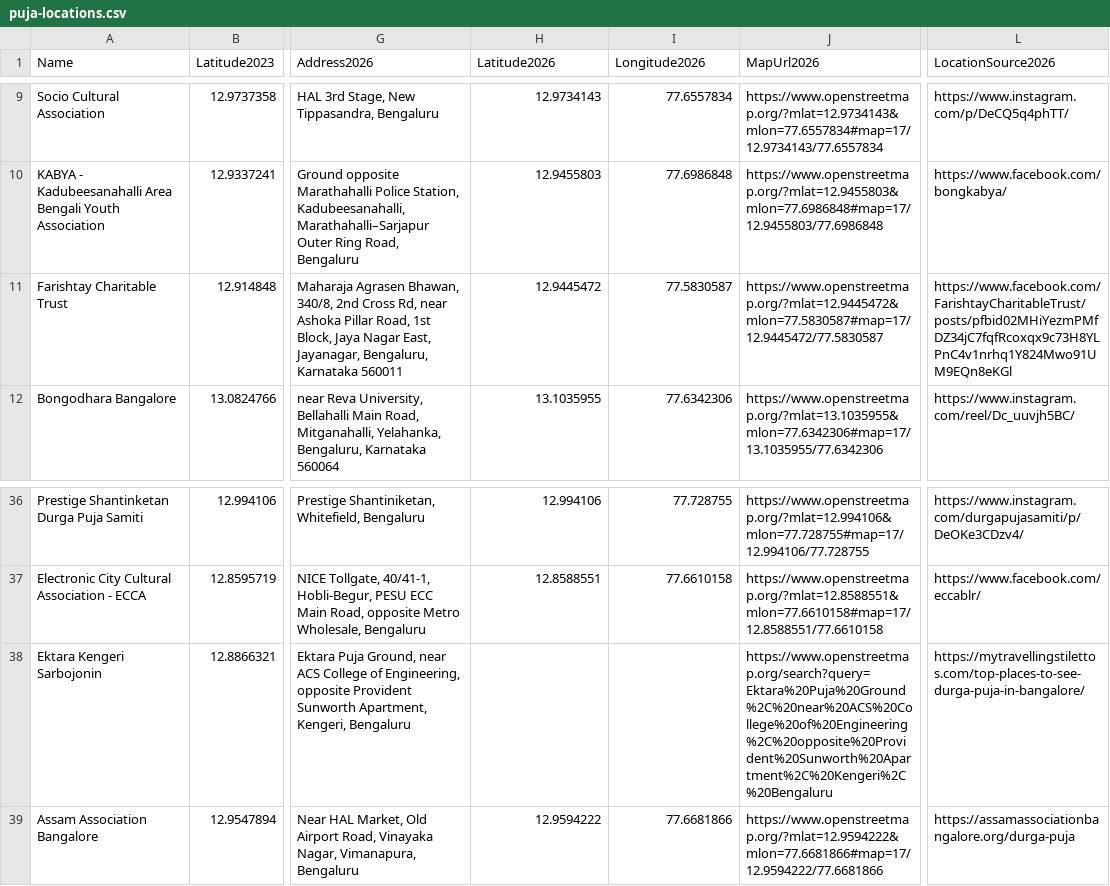
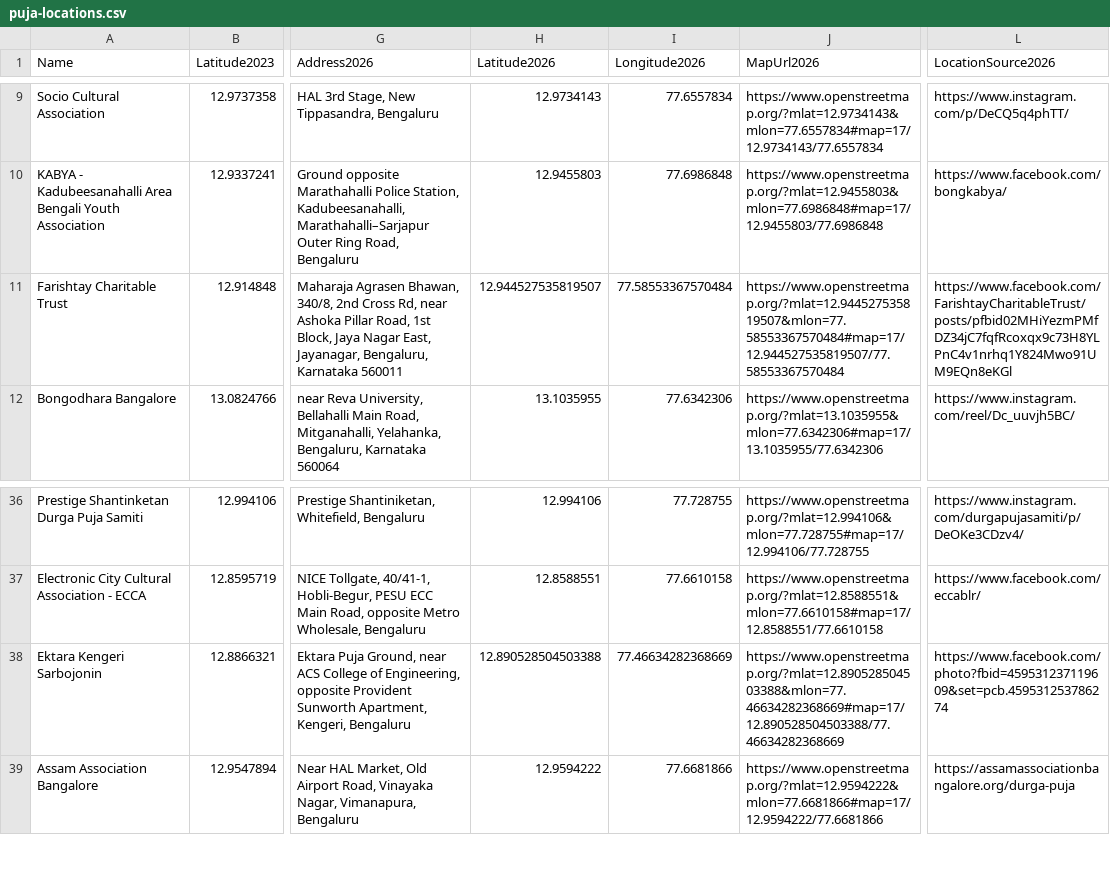
Before and after one commit to iambibhas/iambibhas.github.io, a CSV file: static/puja-blr-2026/puja-locations.csv, drawn as a sheet; only a part is shown, gaps mark what is left out; the diff names each change by its address in the sheet, - before the commit and + after, or states it on an @@ line.

Commit message:
Update Durga Puja venue coordinates

```diff
--- a/static/puja-blr-2026/puja-locations.csv
+++ b/static/puja-blr-2026/puja-locations.csv
-H11 (Latitude2026): 12.9445472
+H11 (Latitude2026): 12.944527535819507
-I11 (Longitude2026): 77.5830587
+I11 (Longitude2026): 77.58553367570484
-J11 (MapUrl2026): https://www.openstreetmap.org/?mlat=12.9445472&mlon=77.5830587#map=17/12.9445472/77.5830587
+J11 (MapUrl2026): https://www.openstreetmap.org/?mlat=12.944527535819507&mlon=77.58553367570484#map=17/12.944527535819507/77.58553367570484
-H38 (Latitude2026): (empty)
+H38 (Latitude2026): 12.890528504503388
-I38 (Longitude2026): (empty)
+I38 (Longitude2026): 77.46634282368669
-J38 (MapUrl2026): https://www.openstreetmap.org/search?query=Ektara%20Puja%20Ground%2C%20near%20ACS%20College%20of%20Engineering%2C%20opposite%20Provident%20Sunworth%20Apartment%2C%20Kengeri%2C%20Bengaluru
+J38 (MapUrl2026): https://www.openstreetmap.org/?mlat=12.890528504503388&mlon=77.46634282368669#map=17/12.890528504503388/77.46634282368669
-L38 (LocationSource2026): https://mytravellingstilettos.com/top-places-to-see-durga-puja-in-bangalore/
+L38 (LocationSource2026): https://www.facebook.com/photo?fbid=459531237119609&set=pcb.459531253786274
```
